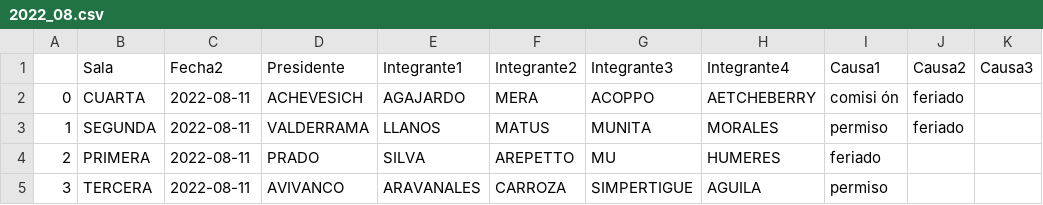
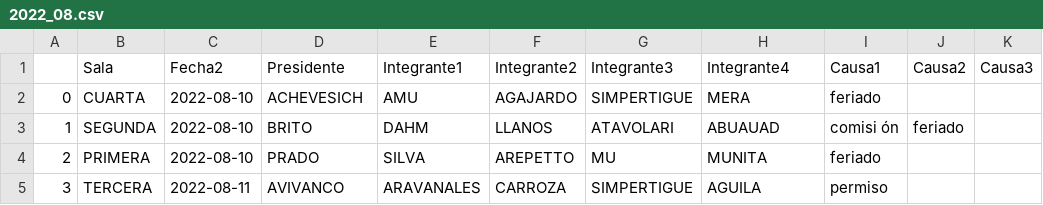
Before and after one commit to jwilenmann/WebScraping-CS, a CSV file: Scraper/2022_08.csv, drawn as a sheet; only a part is shown; the diff names each change by its address in the sheet, - before the commit and + after, or states it on an @@ line.

```diff
--- a/Scraper/2022_08.csv
+++ b/Scraper/2022_08.csv
-C2:C4 (Fecha2): 2022-08-11
+C2:C4 (Fecha2): 2022-08-10
-E2 (Integrante1): AGAJARDO
+E2 (Integrante1): AMU
-F2 (Integrante2): MERA
+F2 (Integrante2): AGAJARDO
-G2 (Integrante3): ACOPPO
+G2 (Integrante3): SIMPERTIGUE
-H2 (Integrante4): AETCHEBERRY
+H2 (Integrante4): MERA
-I2 (Causa1): comisi ón
+I2 (Causa1): feriado
-J2 (Causa2): feriado
+J2 (Causa2): (empty)
-D3 (Presidente): VALDERRAMA
+D3 (Presidente): BRITO
-E3 (Integrante1): LLANOS
+E3 (Integrante1): DAHM
-F3 (Integrante2): MATUS
+F3 (Integrante2): LLANOS
-G3 (Integrante3): MUNITA
+G3 (Integrante3): ATAVOLARI
-H3 (Integrante4): MORALES
+H3 (Integrante4): ABUAUAD
-I3 (Causa1): permiso
+I3 (Causa1): comisi ón
-H4 (Integrante4): HUMERES
+H4 (Integrante4): MUNITA
```
Also changed, not shown: 8 other files.
